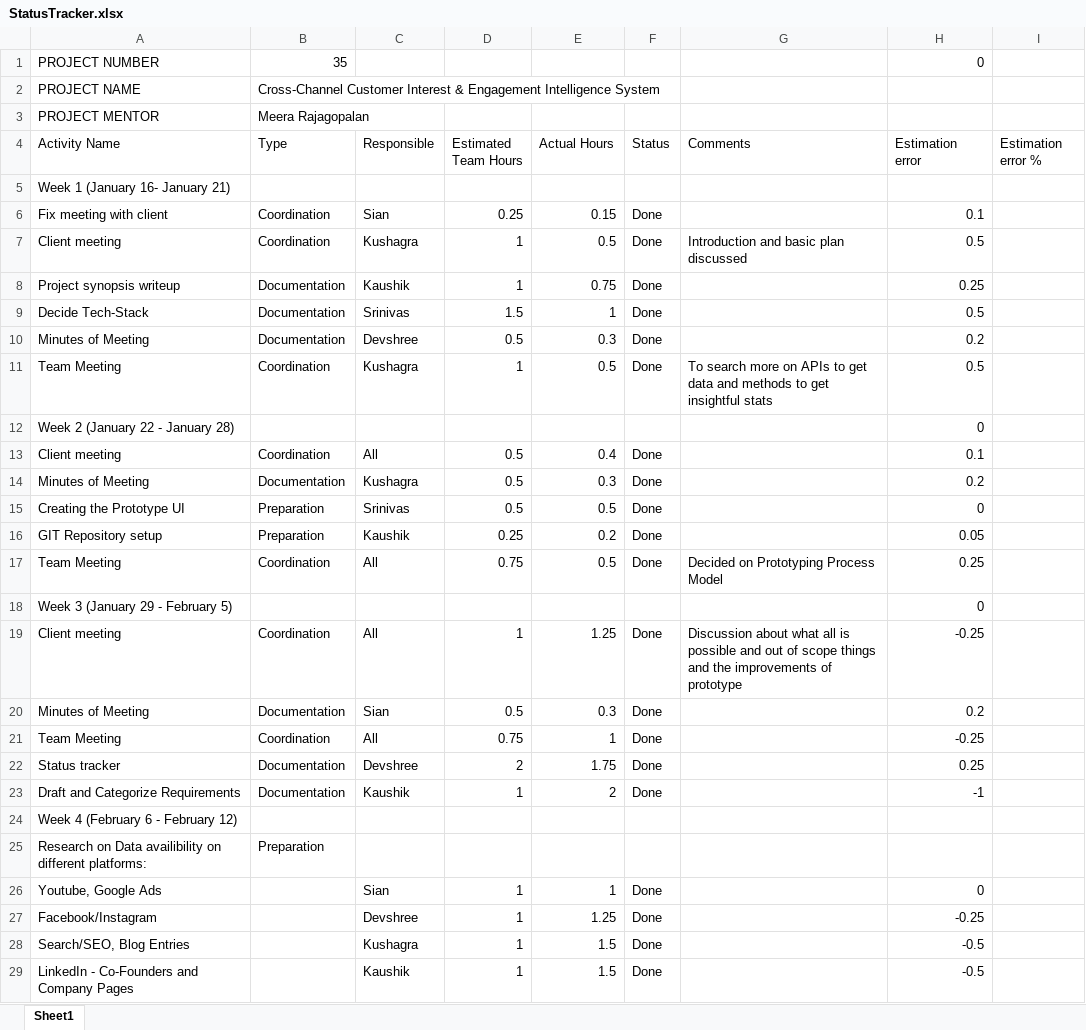
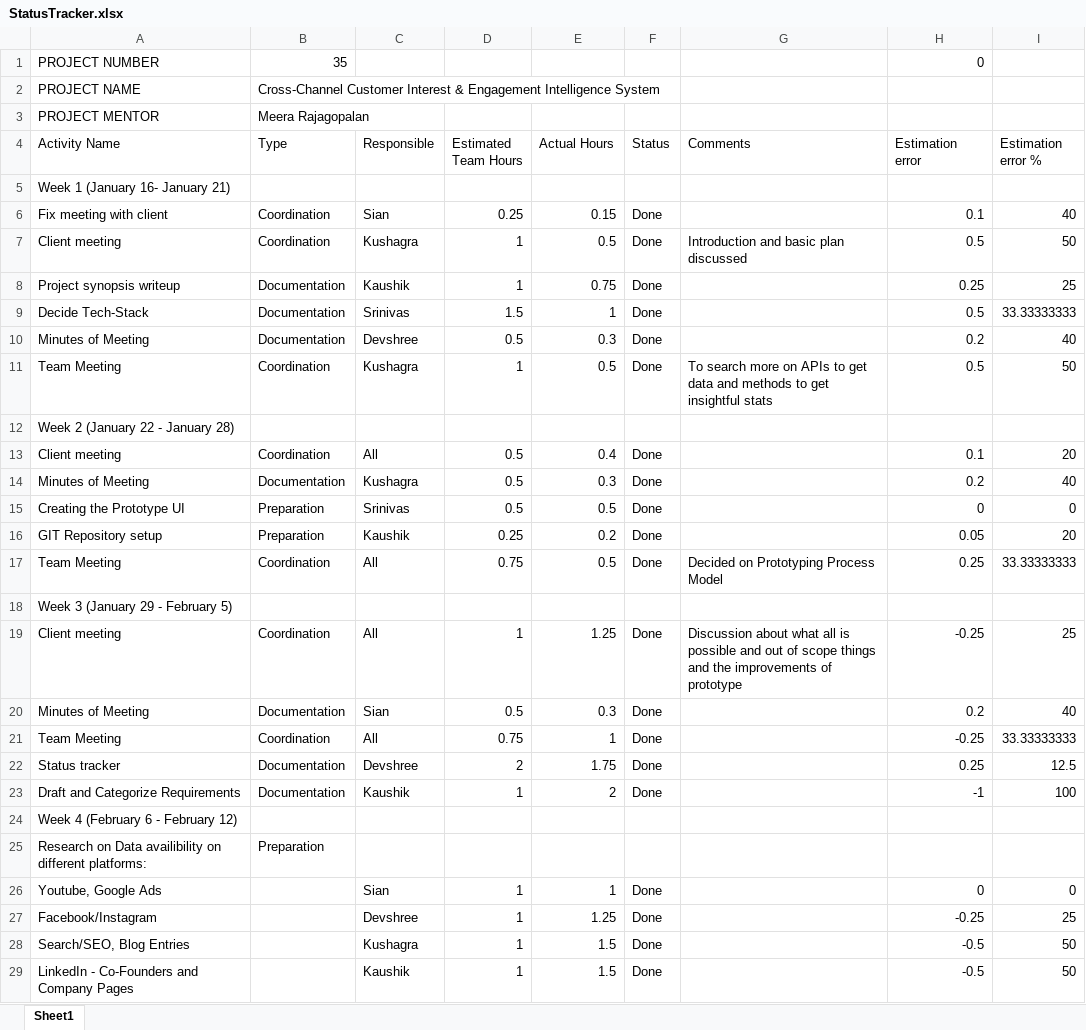
Before and after one commit to Kaushik-Yadala/Social-Media-Manager, an Excel workbook: docs/StatusTracker.xlsx, sheet Sheet1, drawn as a sheet; only a part is shown; values as stored, in another font and other column widths than the file's, no cell formats; charts and pictures not drawn; the diff covers the shown part only; the diff names each change by its address in the sheet, - before the commit and + after, or states it on an @@ line.

Commit message:
update status tracker

```diff
--- a/docs/StatusTracker.xlsx (sheet Sheet1)
+++ b/docs/StatusTracker.xlsx (sheet Sheet1)
-I6 (Estimation error %): (empty)
+I6 (Estimation error %): 40
-I7 (Estimation error %): (empty)
+I7 (Estimation error %): 50
-I8 (Estimation error %): (empty)
+I8 (Estimation error %): 25
-I9 (Estimation error %): (empty)
+I9 (Estimation error %): 33.33333333
-I10 (Estimation error %): (empty)
+I10 (Estimation error %): 40
-I11 (Estimation error %): (empty)
+I11 (Estimation error %): 50
-H12 (Estimation error): 0
+H12 (Estimation error): (empty)
-I13 (Estimation error %): (empty)
+I13 (Estimation error %): 20
-I14 (Estimation error %): (empty)
+I14 (Estimation error %): 40
-I15 (Estimation error %): (empty)
+I15 (Estimation error %): 0
-I16 (Estimation error %): (empty)
+I16 (Estimation error %): 20
-I17 (Estimation error %): (empty)
+I17 (Estimation error %): 33.33333333
-H18 (Estimation error): 0
+H18 (Estimation error): (empty)
-I19 (Estimation error %): (empty)
+I19 (Estimation error %): 25
-I20 (Estimation error %): (empty)
+I20 (Estimation error %): 40
-I21 (Estimation error %): (empty)
+I21 (Estimation error %): 33.33333333
-I22 (Estimation error %): (empty)
+I22 (Estimation error %): 12.5
-I23 (Estimation error %): (empty)
+I23 (Estimation error %): 100
-I26 (Estimation error %): (empty)
+I26 (Estimation error %): 0
-I27 (Estimation error %): (empty)
+I27 (Estimation error %): 25
-I28:I29 (Estimation error %): (empty)
+I28:I29 (Estimation error %): 50
```
Also changed, not shown: 16 added rows, 1 removed row and 35 edited cells elsewhere in this sheet, cell formats, formulas that keep their value, charts or pictures.
